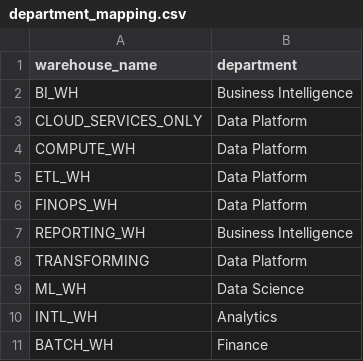
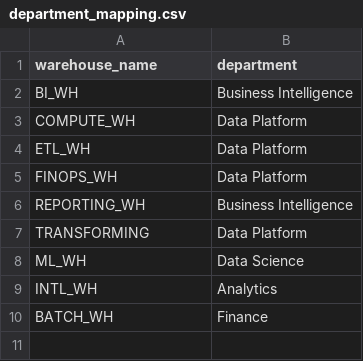
Before and after one commit to mcgrath-dylan/finops-dbt, a CSV file: seeds/department_mapping.csv, drawn as a sheet; the diff names each change by its address in the sheet, - before the commit and + after, or states it on an @@ line.

Commit message:
refactor(marts): bucket CLOUD_SERVICES_ONLY into Overhead department

```diff
--- a/seeds/department_mapping.csv
+++ b/seeds/department_mapping.csv
-row 3: CLOUD_SERVICES_ONLY | Data Platform
```
Also changed, not shown: 1 other file.
